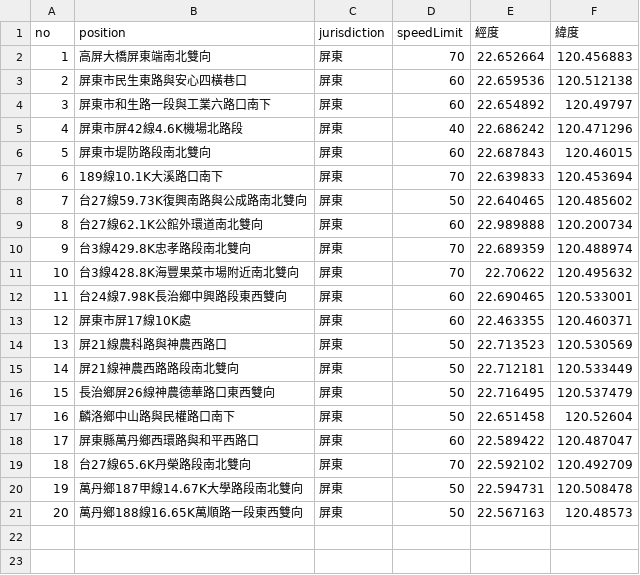
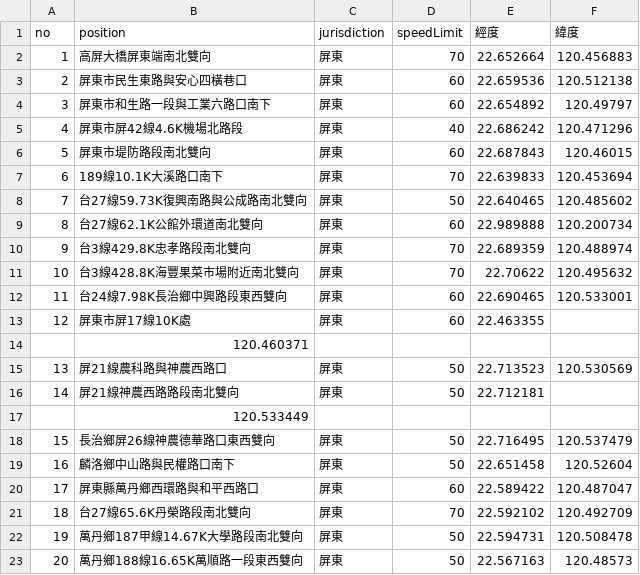
Before and after one commit to shiningday1256/shiningday1256.github.io, a CSV file: 期中.csv, drawn as a sheet.

Commit message:
Update 期中.csv

```diff
--- a/期中.csv
+++ b/期中.csv
@@ -12,7 +12,7 @@
 11,台24線7.98K長治鄉中興路段東西雙向,屏東,60,22.690465,120.533001,
-12,屏東市屏17線10K處,屏東,60,"22.463355
-",120.460371,
+12,屏東市屏17線10K處,屏東,60,22.463355
+,120.460371,
 13,屏21線農科路與神農西路口,屏東,50,22.713523,120.530569,
-14,屏21線神農西路路段南北雙向,屏東,50,"22.712181
-",120.533449,
+14,屏21線神農西路路段南北雙向,屏東,50,22.712181
+,120.533449,
 15,長治鄉屏26線神農德華路口東西雙向,屏東,50,22.716495,120.537479,
```
